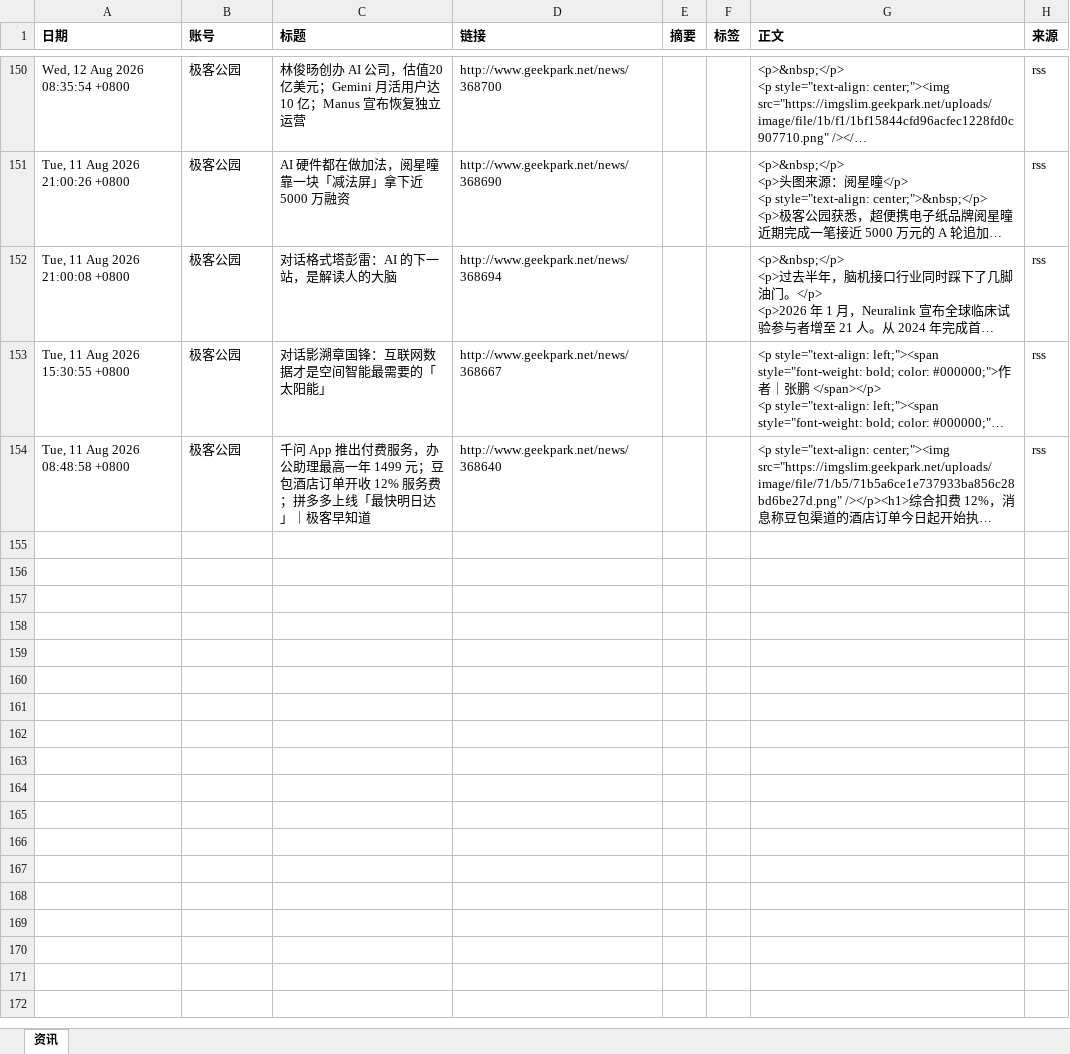
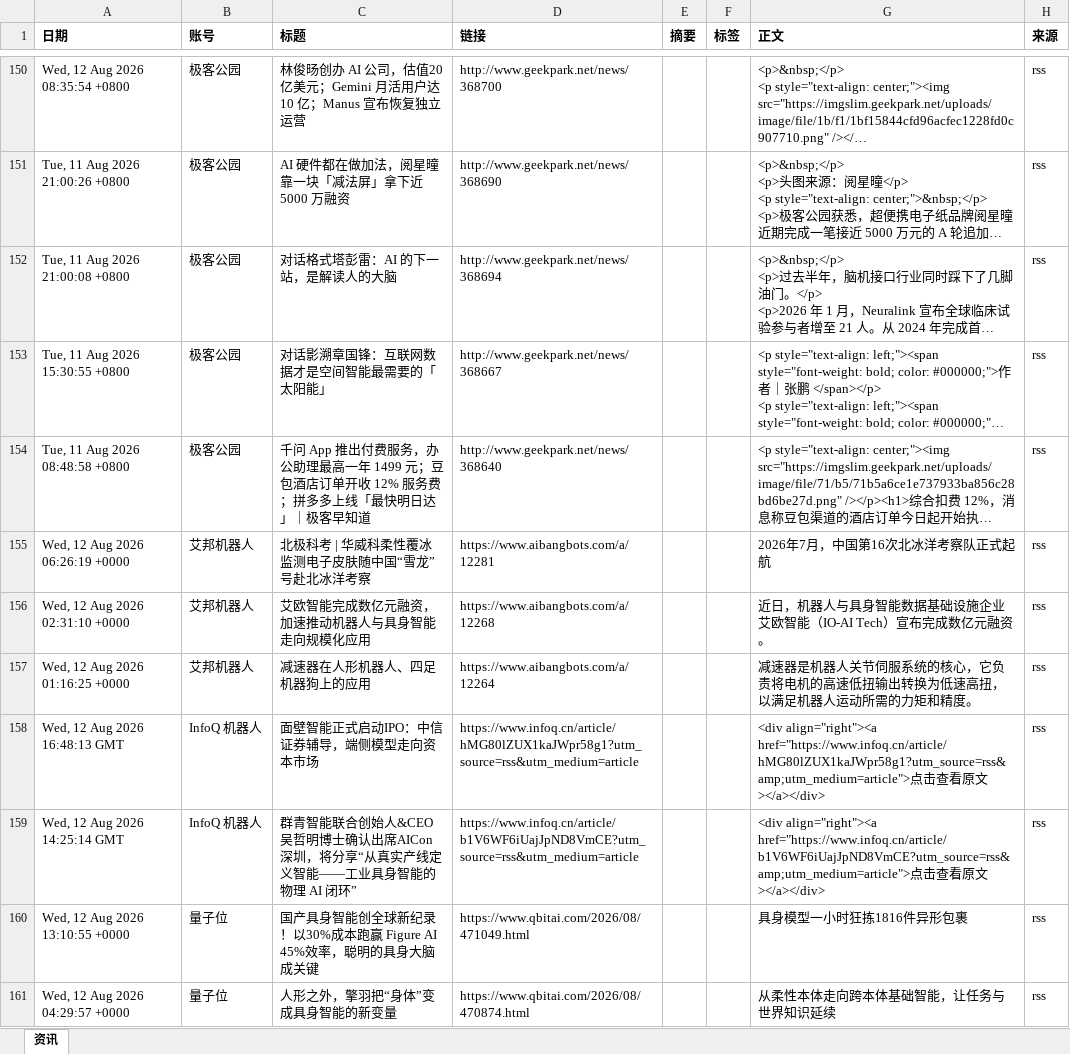
Before and after one commit to Yta402/colinfor-embodied-ai, an Excel workbook: data/具身智能行业资讯总表.xlsx, sheet 资讯, drawn as a sheet; only a part is shown, gaps mark what is left out; long unchanged cells end in …; values as stored, in another font and other column widths than the file's, no borders; the diff covers the shown part only; the diff names each change by its address in the sheet, - before the commit and + after, or states it on an @@ line.

```diff
--- a/data/具身智能行业资讯总表.xlsx (sheet 资讯)
+++ b/data/具身智能行业资讯总表.xlsx (sheet 资讯)
+row 155: Wed, 12 Aug 2026 06:26:19 +0000 | 艾邦机器人 | 北极科考 | 华威科柔性覆冰监测电子皮肤随中国“雪龙”号赴北冰洋考察 | https://www.aibangbots.com/a/12281 |  |  | 2026年7月，中国第16次北冰洋考察队正式起航 | rss
+row 156: Wed, 12 Aug 2026 02:31:10 +0000 | 艾邦机器人 | 艾欧智能完成数亿元融资，加速推动机器人与具身智能走向规模化应用 | https://www.aibangbots.com/a/12268 |  |  | 近日，机器人与具身智能数据基础设施企业艾欧智能（IO-AI Tech）宣布完成数亿元融资。 | rss
+row 157: Wed, 12 Aug 2026 01:16:25 +0000 | 艾邦机器人 | 减速器在人形机器人、四足机器狗上的应用 | https://www.aibangbots.com/a/12264 |  |  | 减速器是机器人关节伺服系统的核心，它负责将电机的高速低扭输出转换为低速高扭，以满足机器人运动所需的力矩和精度。 | rss
+row 158: Wed, 12 Aug 2026 16:48:13 GMT | InfoQ 机器人 | 面壁智能正式启动IPO：中信证券辅导，端侧模型走向资本市场 | https://www.infoq.cn/article/hMG80lZUX1kaJWpr58g1?utm_source=rss&utm_medium=article |  |  | <div align="right"><a href="https://www.infoq.cn/article/hMG80lZUX1kaJWpr58g1?utm_source=rss&amp;utm_medium=article">点击查看原文></a></div> | rss
+row 159: Wed, 12 Aug 2026 14:25:14 GMT | InfoQ 机器人 | 群青智能联合创始人&CEO 吴哲明博士确认出席AICon深圳，将分享“从真实产线定义智能——工业具身智能的物理 AI 闭环” | https://www.infoq.cn/article/b1V6WF6iUajJpND8VmCE?utm_source=rss&utm_medium=article |  |  | <div align="right"><a href="https://www.infoq.cn/article/b1V6WF6iUajJpND8VmCE?utm_source=rss&amp;utm_medium=article">点击查看原文></a></div> | rss
+row 160: Wed, 12 Aug 2026 13:10:55 +0000 | 量子位 | 国产具身智能创全球新纪录！以30%成本跑赢 Figure AI 45%效率，聪明的具身大脑成关键 | https://www.qbitai.com/2026/08/471049.html |  |  | 具身模型一小时狂拣1816件异形包裹 | rss
+row 161: Wed, 12 Aug 2026 04:29:57 +0000 | 量子位 | 人形之外，擎羽把“身体”变成具身智能的新变量 | https://www.qbitai.com/2026/08/470874.html |  |  | 从柔性本体走向跨本体基础智能，让任务与世界知识延续 | rss
```
Also changed, not shown: 7 added rows elsewhere in this sheet, 4 other files.
